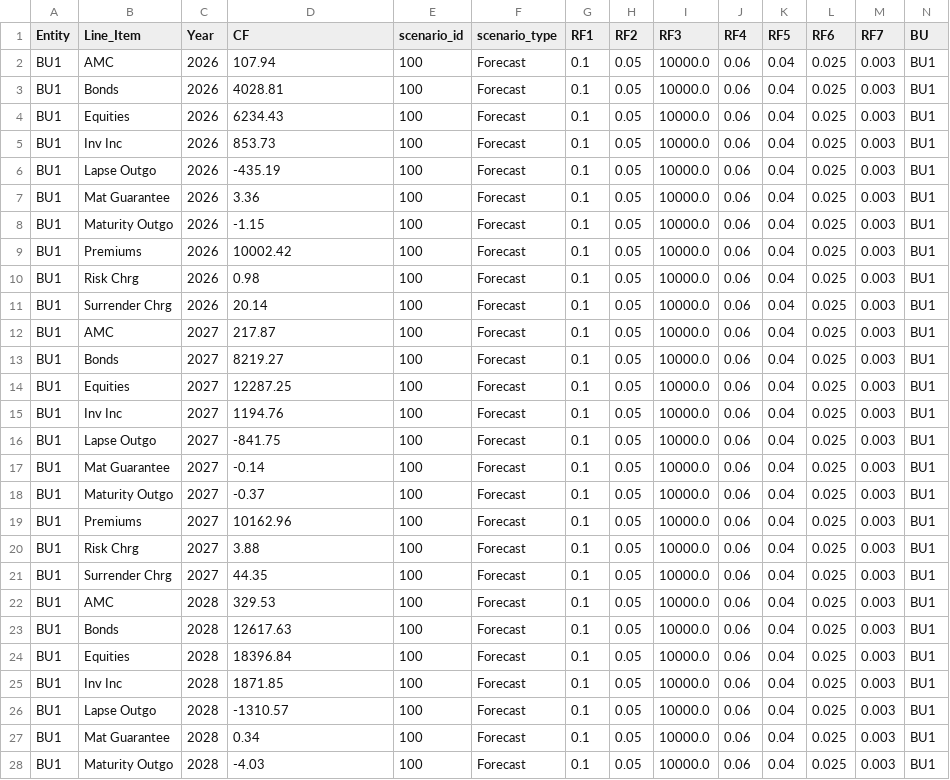
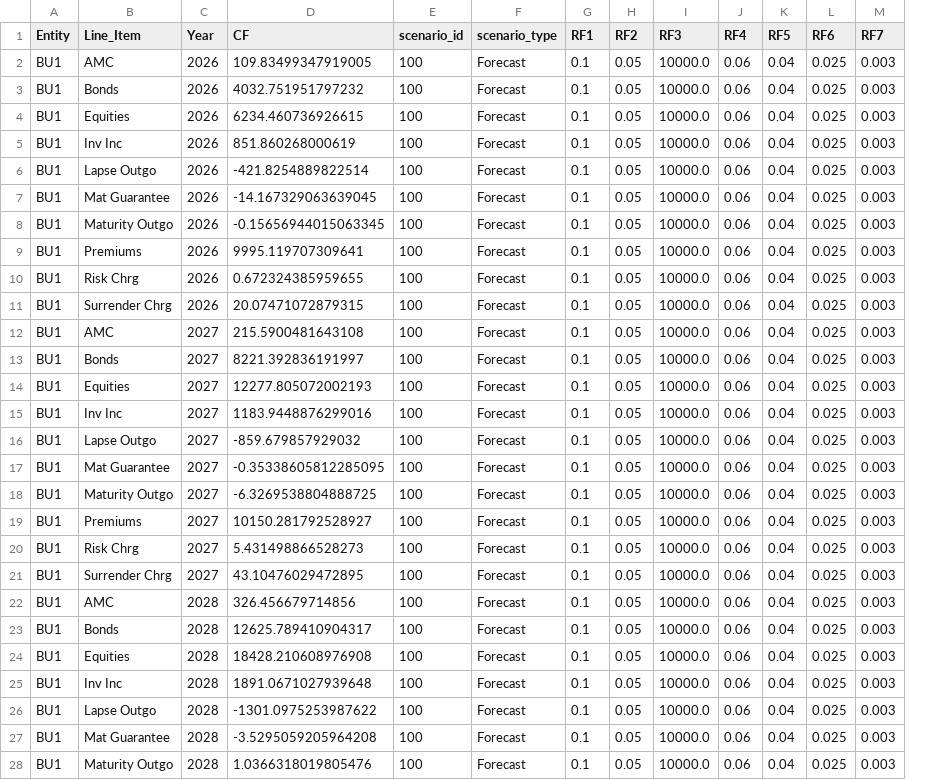
Before and after one commit to chelsee-ai/ai-forecasting, a CSV file: Forecast_Live_UL.csv, drawn as a sheet; only a part is shown; the diff covers the shown part only; the diff names each change by its address in the sheet, - before the commit and + after, or states it on an @@ line.

Commit message:
Upload CSV from Colab

```diff
--- a/Forecast_Live_UL.csv
+++ b/Forecast_Live_UL.csv
-column N (BU), rows 2-28: all BU1
-D2 (CF): 107.94
+D2 (CF): 109.83499347919005
-D3 (CF): 4028.81
+D3 (CF): 4032.751951797232
-D4 (CF): 6234.43
+D4 (CF): 6234.460736926615
-D5 (CF): 853.73
+D5 (CF): 851.860268000619
-D6 (CF): -435.19
+D6 (CF): -421.8254889822514
-D7 (CF): 3.36
+D7 (CF): -14.167329063639045
-D8 (CF): -1.15
+D8 (CF): -0.15656944015063345
-D9 (CF): 10002.42
+D9 (CF): 9995.119707309641
-D10 (CF): 0.98
+D10 (CF): 0.672324385959655
-D11 (CF): 20.14
+D11 (CF): 20.07471072879315
-D12 (CF): 217.87
+D12 (CF): 215.5900481643108
-D13 (CF): 8219.27
+D13 (CF): 8221.392836191997
-D14 (CF): 12287.25
+D14 (CF): 12277.805072002193
-D15 (CF): 1194.76
+D15 (CF): 1183.9448876299016
-D16 (CF): -841.75
+D16 (CF): -859.679857929032
-D17 (CF): -0.14
+D17 (CF): -0.35338605812285095
-D18 (CF): -0.37
+D18 (CF): -6.3269538804888725
-D19 (CF): 10162.96
+D19 (CF): 10150.281792528927
-D20 (CF): 3.88
+D20 (CF): 5.431498866528273
-D21 (CF): 44.35
+D21 (CF): 43.10476029472895
-D22 (CF): 329.53
+D22 (CF): 326.456679714856
-D23 (CF): 12617.63
+D23 (CF): 12625.789410904317
-D24 (CF): 18396.84
+D24 (CF): 18428.210608976908
-D25 (CF): 1871.85
+D25 (CF): 1891.0671027939648
-D26 (CF): -1310.57
+D26 (CF): -1301.0975253987622
-D27 (CF): 0.34
+D27 (CF): -3.5295059205964208
-D28 (CF): -4.03
+D28 (CF): 1.0366318019805476
```
Also changed, not shown: 103 edited cells elsewhere in this file.
